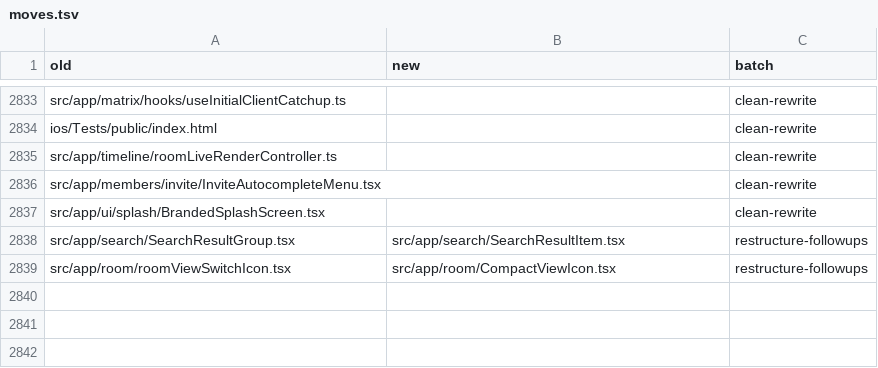
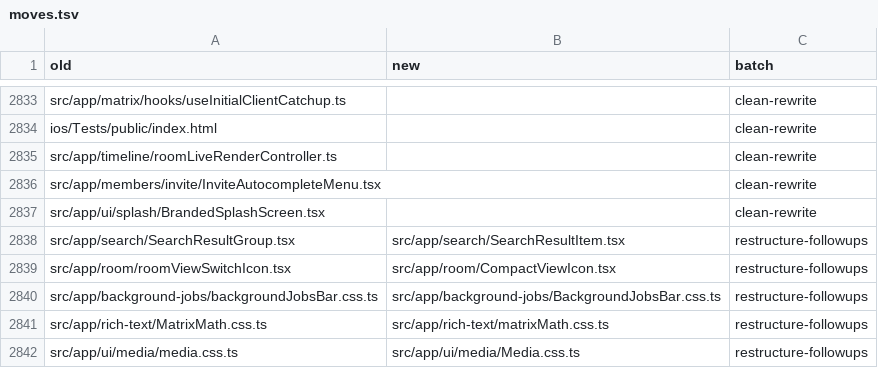
Before and after one commit to mindroom-ai/mindroom-chat, a TSV file: docs/provenance/moves.tsv, drawn as a sheet; only a part is shown, gaps mark what is left out.

```diff
--- a/docs/provenance/moves.tsv
+++ b/docs/provenance/moves.tsv
@@ -2839 +2839,4 @@ src/app/search/SearchResultGroup.tsx	src/app/search/SearchResultItem.tsx	restruc
 src/app/room/roomViewSwitchIcon.tsx	src/app/room/CompactViewIcon.tsx	restructure-followups
+src/app/background-jobs/backgroundJobsBar.css.ts	src/app/background-jobs/BackgroundJobsBar.css.ts	restructure-followups
+src/app/rich-text/MatrixMath.css.ts	src/app/rich-text/matrixMath.css.ts	restructure-followups
+src/app/ui/media/media.css.ts	src/app/ui/media/Media.css.ts	restructure-followups
```
Also changed, not shown: 11 other files.
